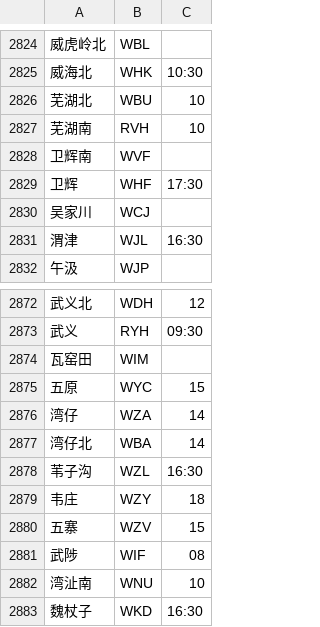
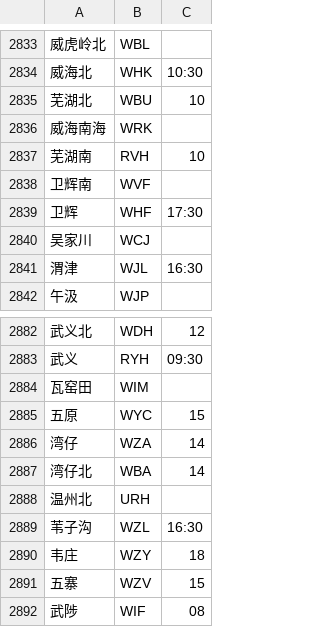
Before and after one commit to gpx0214/gpx0214.github.io, a CSV file: js/station.min.csv, drawn as a sheet; only a part is shown, gaps mark what is left out; the shorter side is filled out with more unchanged rows; the diff covers the shown part only; the diff names each change by its address in the sheet, - before the commit and + after, or states it on an @@ line.

```diff
--- a/js/station.min.csv
+++ b/js/station.min.csv
+row 2836: 威海南海 | WRK
+row 2888: 温州北 | URH
```
Also changed, not shown: 9 added rows and 1 removed row elsewhere in this file.
